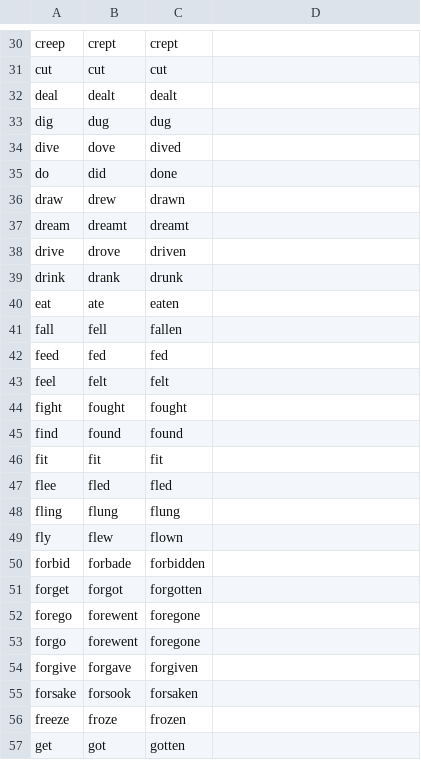
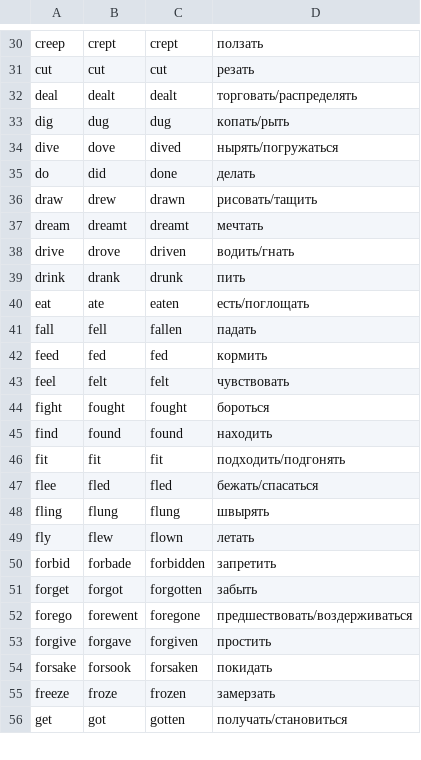
Before and after one commit to eignatiev/IrregularVerbs, a CSV file: import.csv, drawn as a sheet; only a part is shown, gaps mark what is left out; removed rows and columns are numbered as before the commit, all else as after; the diff covers the shown part only; the diff names each change by its address in the sheet, - before the commit and + after, or states it on an @@ line.

```diff
--- a/import.csv
+++ b/import.csv
-D30: (empty)
+D30: ползать
-D31: (empty)
+D31: резать
-D32: (empty)
+D32: торговать/распределять
-D33: (empty)
+D33: копать/рыть
-D34: (empty)
+D34: нырять/погружаться
-D35: (empty)
+D35: делать
-D36: (empty)
+D36: рисовать/тащить
-D37: (empty)
+D37: мечтать
-D38: (empty)
+D38: водить/гнать
-D39: (empty)
+D39: пить
-D40: (empty)
+D40: есть/поглощать
-D41: (empty)
+D41: падать
-D42: (empty)
+D42: кормить
-D43: (empty)
+D43: чувствовать
-D44: (empty)
+D44: бороться
-D45: (empty)
+D45: находить
-D46: (empty)
+D46: подходить/подгонять
-D47: (empty)
+D47: бежать/спасаться
-D48: (empty)
+D48: швырять
-D49: (empty)
+D49: летать
-D50: (empty)
+D50: запретить
-D51: (empty)
+D51: забыть
-D52: (empty)
+D52: предшествовать/воздерживаться
-row 53: forgo | forewent | foregone
-D53: (empty)
+D53: простить
-D54: (empty)
+D54: покидать
-D55: (empty)
+D55: замерзать
-D56: (empty)
+D56: получать/становиться
```
Also changed, not shown: 1 removed row and 147 edited cells elsewhere in this file.
